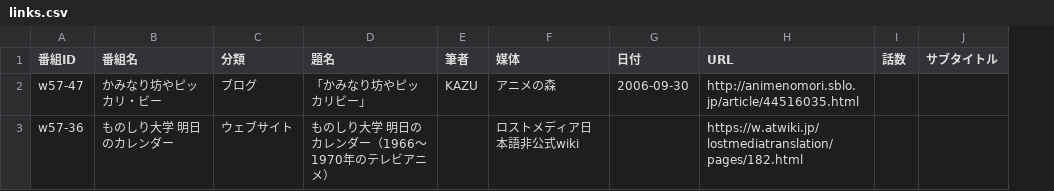
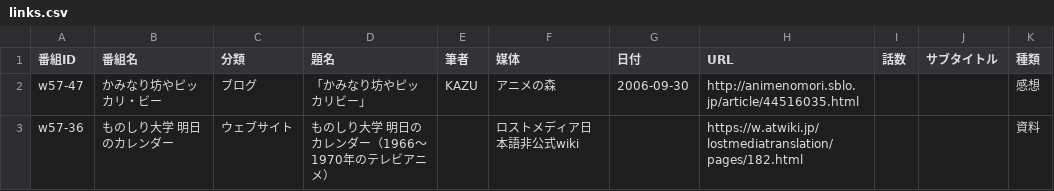
Before and after one commit to nzanke/anime-world, a CSV file: content/links.csv, drawn as a sheet; the diff names each change by its address in the sheet, - before the commit and + after, or states it on an @@ line.

```diff
--- a/content/links.csv
+++ b/content/links.csv
+column K (種類), rows 2-3: 感想 | 資料
```
Also changed, not shown: 4 other files.
